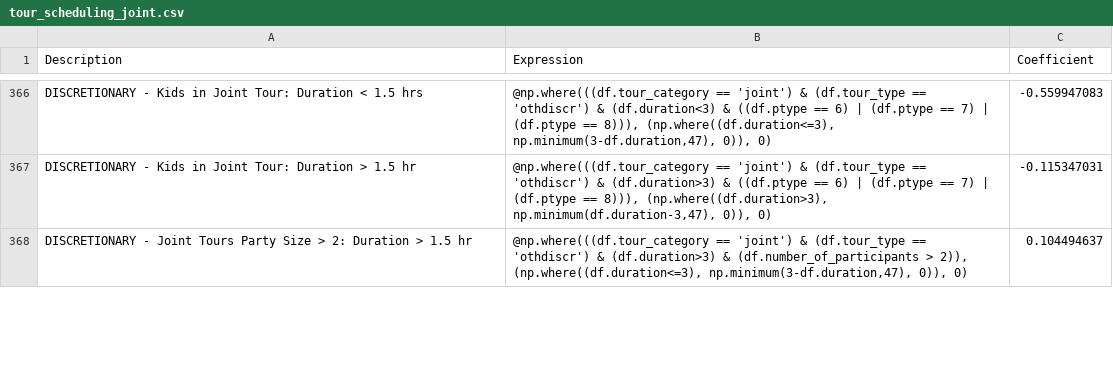
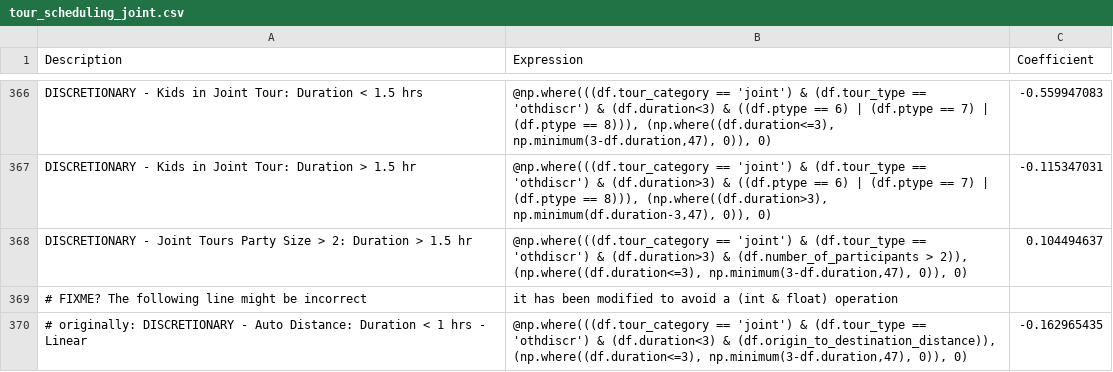
Before and after one commit to wsp-sag/client_arc_abm, a CSV file: configs/tour_scheduling_joint.csv, drawn as a sheet; only a part is shown, gaps mark what is left out; the diff covers the shown part only; the diff names each change by its address in the sheet, - before the commit and + after, or states it on an @@ line.

```diff
--- a/configs/tour_scheduling_joint.csv
+++ b/configs/tour_scheduling_joint.csv
+row 369: # FIXME? The following line might be incorrect | it has been modified to avoid a (int & float) operation
+row 370: # originally: DISCRETIONARY - Auto Distance: Duration < 1 hrs - Linear | @np.where(((df.tour_category == 'joint') & (df.tour_type == 'othdiscr') & (df.duration<3) & (df.origin_to_destination_distance)), (np.where((df.duration<=3), np.minimum(3-df.duration,47), 0)), 0) | -0.162965435
```
Also changed, not shown: 4 edited cells elsewhere in this file, configs/non_mandatory_tour_destination.csv, configs/tour_scheduling_nonmandatory.csv, 1 other file.
